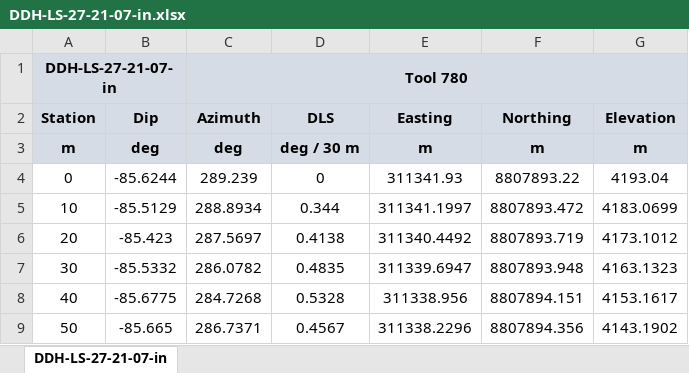
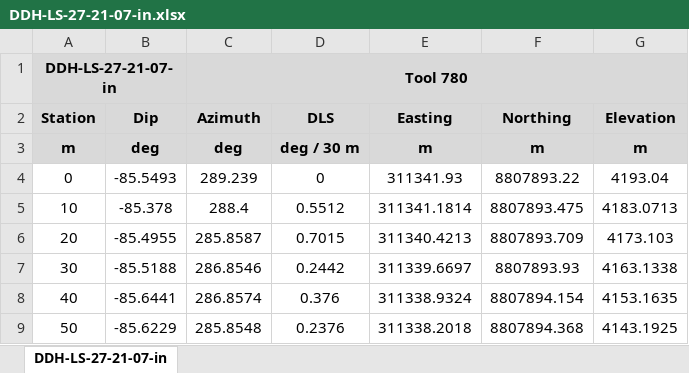
Before and after one commit to Eric-Meunier/Processor-Suite, an Excel workbook: sample_files/Raw Boreholes/LS-27-21-07/RAW/DDH-LS-27-21-07-in.xlsx, sheet DDH-LS-27-21-07-in, drawn as a sheet; only a part is shown; values as stored, in another font and other column widths than the file's, no borders; the diff covers the shown part only; the diff names each change by its address in the sheet, - before the commit and + after, or states it on an @@ line.

```diff
--- a/sample_files/Raw Boreholes/LS-27-21-07/RAW/DDH-LS-27-21-07-in.xlsx (sheet DDH-LS-27-21-07-in)
+++ b/sample_files/Raw Boreholes/LS-27-21-07/RAW/DDH-LS-27-21-07-in.xlsx (sheet DDH-LS-27-21-07-in)
-B4 (Dip): -85.6244
+B4 (Dip): -85.5493
-B5 (Dip): -85.5129
+B5 (Dip): -85.378
-C5 (Azimuth): 288.8934
+C5 (Azimuth): 288.4
-D5 (DLS): 0.344
+D5 (DLS): 0.5512
-E5 (Easting): 311341.1997
+E5 (Easting): 311341.1814
-F5 (Northing): 8807893.472
+F5 (Northing): 8807893.475
-G5 (Elevation): 4183.0699
+G5 (Elevation): 4183.0713
-B6 (Dip): -85.423
+B6 (Dip): -85.4955
-C6 (Azimuth): 287.5697
+C6 (Azimuth): 285.8587
-D6 (DLS): 0.4138
+D6 (DLS): 0.7015
-E6 (Easting): 311340.4492
+E6 (Easting): 311340.4213
-F6 (Northing): 8807893.719
+F6 (Northing): 8807893.709
-G6 (Elevation): 4173.1012
+G6 (Elevation): 4173.103
-B7 (Dip): -85.5332
+B7 (Dip): -85.5188
-C7 (Azimuth): 286.0782
+C7 (Azimuth): 286.8546
-D7 (DLS): 0.4835
+D7 (DLS): 0.2442
-E7 (Easting): 311339.6947
+E7 (Easting): 311339.6697
-F7 (Northing): 8807893.948
+F7 (Northing): 8807893.93
-G7 (Elevation): 4163.1323
+G7 (Elevation): 4163.1338
-B8 (Dip): -85.6775
+B8 (Dip): -85.6441
-C8 (Azimuth): 284.7268
+C8 (Azimuth): 286.8574
-D8 (DLS): 0.5328
+D8 (DLS): 0.376
-E8 (Easting): 311338.956
+E8 (Easting): 311338.9324
-F8 (Northing): 8807894.151
+F8 (Northing): 8807894.154
-G8 (Elevation): 4153.1617
+G8 (Elevation): 4153.1635
-B9 (Dip): -85.665
+B9 (Dip): -85.6229
-C9 (Azimuth): 286.7371
+C9 (Azimuth): 285.8548
-D9 (DLS): 0.4567
+D9 (DLS): 0.2376
-E9 (Easting): 311338.2296
+E9 (Easting): 311338.2018
-F9 (Northing): 8807894.356
+F9 (Northing): 8807894.368
-G9 (Elevation): 4143.1902
+G9 (Elevation): 4143.1925
```
Also changed, not shown: 2 added rows and 336 edited cells elsewhere in this sheet, 19 other files.
